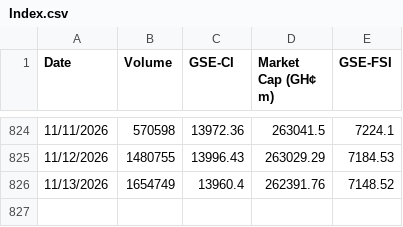
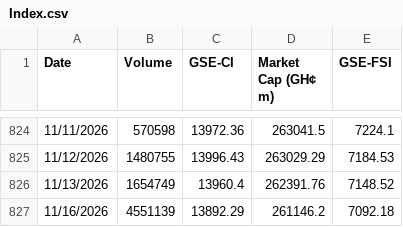
Before and after one commit to tedbarden19/Ghana-Stock-Exchange-, a CSV file: Index.csv, drawn as a sheet; only a part is shown, gaps mark what is left out; the diff names each change by its address in the sheet, - before the commit and + after, or states it on an @@ line.

```diff
--- a/Index.csv
+++ b/Index.csv
+row 827: 11/16/2026 | 4551139 | 13892.29 | 261146.2 | 7092.18
```
Also changed, not shown: 3 other files.
